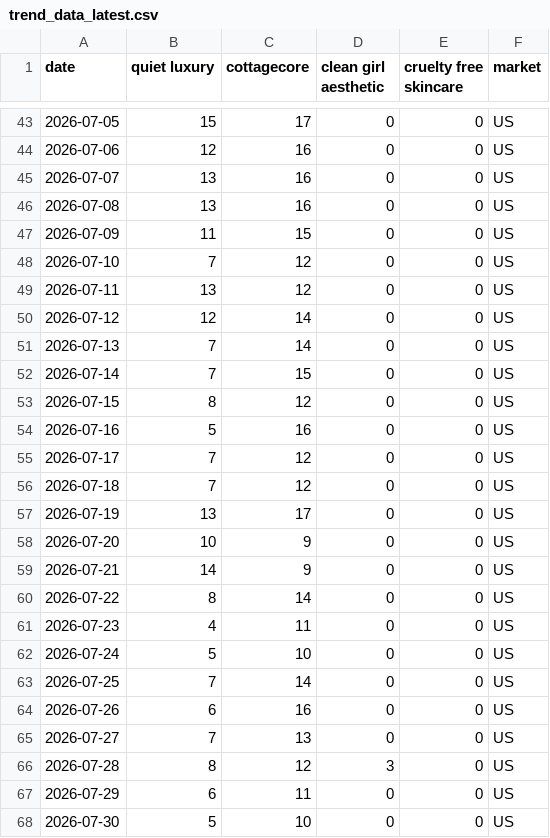
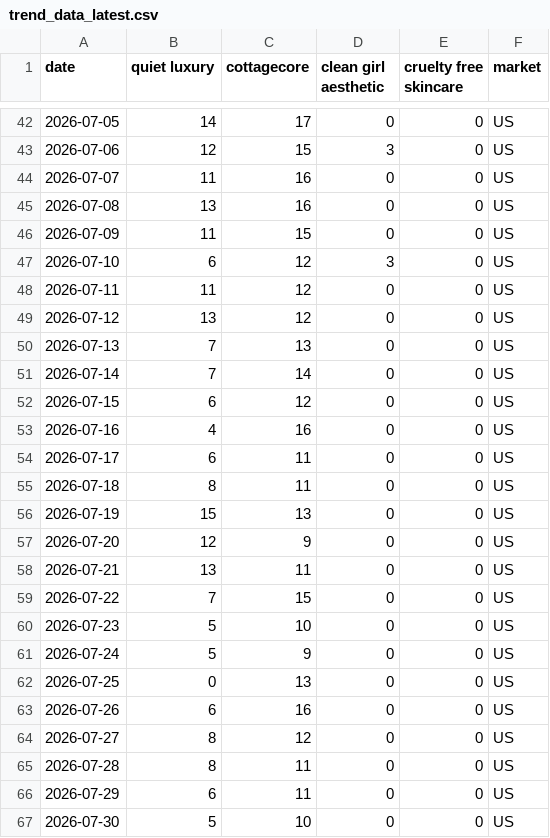
Before and after one commit to KhushiC04/fashion-trend-radar, a CSV file: trend_data_latest.csv, drawn as a sheet; only a part is shown, gaps mark what is left out; the diff covers the shown part only.

```diff
--- a/trend_data_latest.csv
+++ b/trend_data_latest.csv
@@ -43,25 +42,25 @@ date,quiet luxury,cottagecore,clean girl aesthetic,cruelty free skincare,market
-2026-07-05,15,17,0,0,US
-2026-07-06,12,16,0,0,US
-2026-07-07,13,16,0,0,US
+2026-07-05,14,17,0,0,US
+2026-07-06,12,15,3,0,US
+2026-07-07,11,16,0,0,US
 2026-07-08,13,16,0,0,US
 2026-07-09,11,15,0,0,US
-2026-07-10,7,12,0,0,US
-2026-07-11,13,12,0,0,US
-2026-07-12,12,14,0,0,US
-2026-07-13,7,14,0,0,US
-2026-07-14,7,15,0,0,US
-2026-07-15,8,12,0,0,US
-2026-07-16,5,16,0,0,US
-2026-07-17,7,12,0,0,US
-2026-07-18,7,12,0,0,US
-2026-07-19,13,17,0,0,US
-2026-07-20,10,9,0,0,US
-2026-07-21,14,9,0,0,US
-2026-07-22,8,14,0,0,US
-2026-07-23,4,11,0,0,US
-2026-07-24,5,10,0,0,US
-2026-07-25,7,14,0,0,US
+2026-07-10,6,12,3,0,US
+2026-07-11,11,12,0,0,US
+2026-07-12,13,12,0,0,US
+2026-07-13,7,13,0,0,US
+2026-07-14,7,14,0,0,US
+2026-07-15,6,12,0,0,US
+2026-07-16,4,16,0,0,US
+2026-07-17,6,11,0,0,US
+2026-07-18,8,11,0,0,US
+2026-07-19,15,13,0,0,US
+2026-07-20,12,9,0,0,US
+2026-07-21,13,11,0,0,US
+2026-07-22,7,15,0,0,US
+2026-07-23,5,10,0,0,US
+2026-07-24,5,9,0,0,US
+2026-07-25,0,13,0,0,US
 2026-07-26,6,16,0,0,US
-2026-07-27,7,13,0,0,US
-2026-07-28,8,12,3,0,US
+2026-07-27,8,12,0,0,US
+2026-07-28,8,11,0,0,US
 2026-07-29,6,11,0,0,US
```
Also changed, not shown: 2 added rows, 2 removed rows and 122 edited cells elsewhere in this file.
